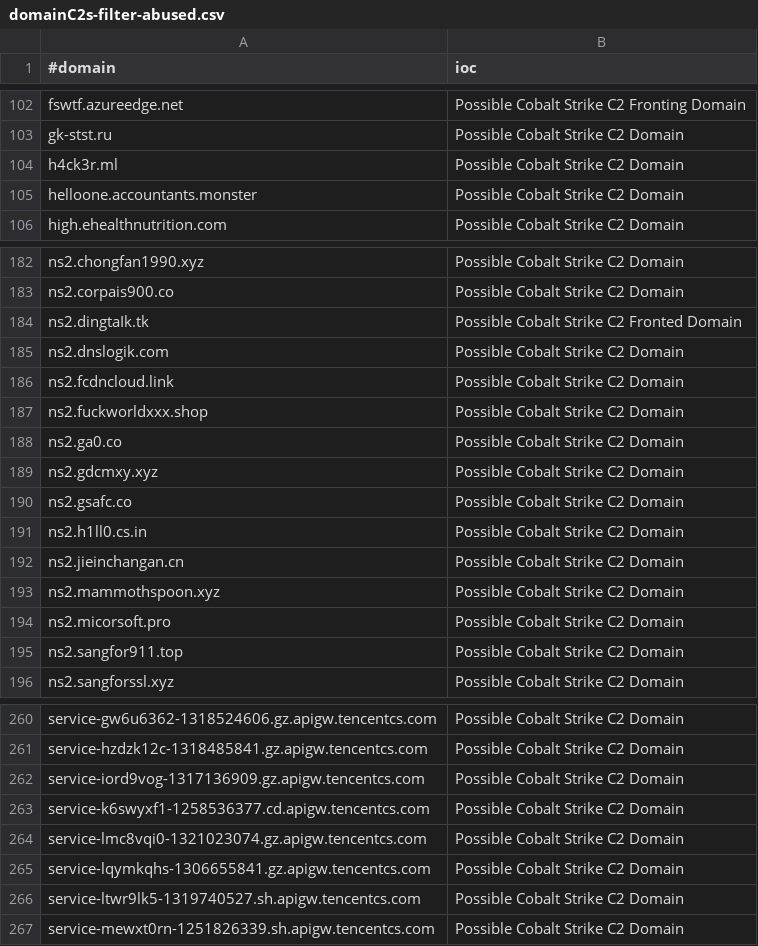
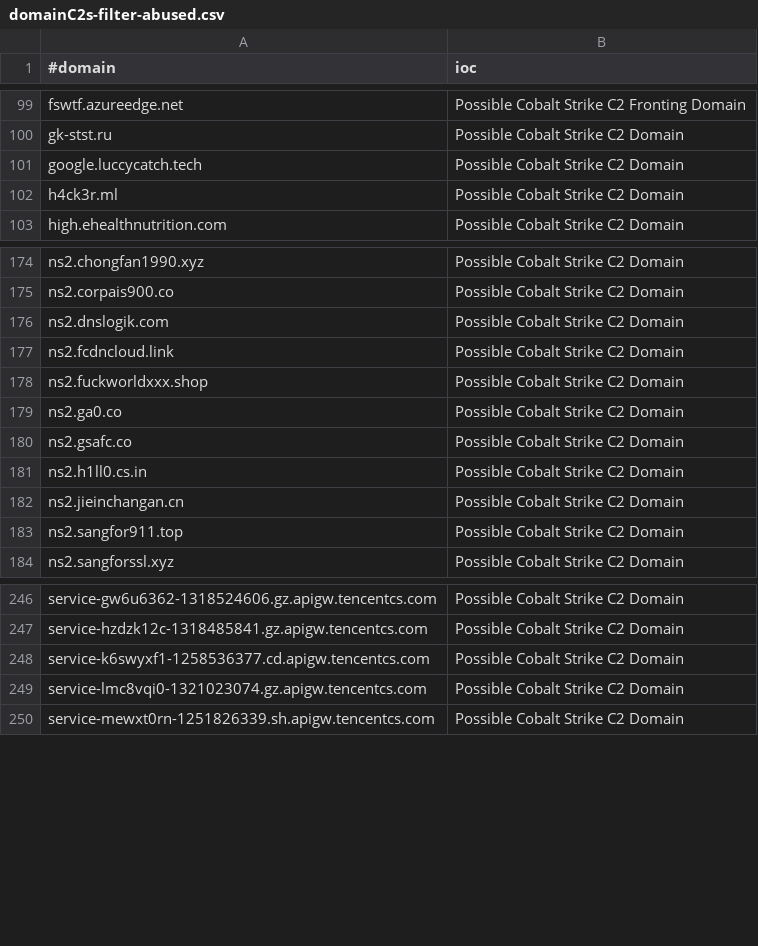
Before and after one commit to beac0n5/C2IntelFeeds, a CSV file: feeds/domainC2s-filter-abused.csv, drawn as a sheet; only a part is shown, gaps mark what is left out; removed rows and columns are numbered as before the commit, all else as after; the diff covers the shown part only; the diff names each change by its address in the sheet, - before the commit and + after, or states it on an @@ line.

```diff
--- a/feeds/domainC2s-filter-abused.csv
+++ b/feeds/domainC2s-filter-abused.csv
+row 101: google.luccycatch.tech | Possible Cobalt Strike C2 Domain
-row 105: helloone.accountants.monster | Possible Cobalt Strike C2 Domain
-row 184: ns2.dingtaIk.tk | Possible Cobalt Strike C2 Fronted Domain
-row 189: ns2.gdcmxy.xyz | Possible Cobalt Strike C2 Domain
-row 193: ns2.mammothspoon.xyz | Possible Cobalt Strike C2 Domain
-row 194: ns2.micorsoft.pro | Possible Cobalt Strike C2 Domain
-row 262: service-iord9vog-1317136909.gz.apigw.tencentcs.com | Possible Cobalt Strike C2 Domain
-row 265: service-lqymkqhs-1306655841.gz.apigw.tencentcs.com | Possible Cobalt Strike C2 Domain
-row 266: service-ltwr9lk5-1319740527.sh.apigw.tencentcs.com | Possible Cobalt Strike C2 Domain
```
Also changed, not shown: 14 removed rows elsewhere in this file, feeds/domainC2s.csv, feeds/domainC2swithURL-filter-abused.csv, 19 other files.
